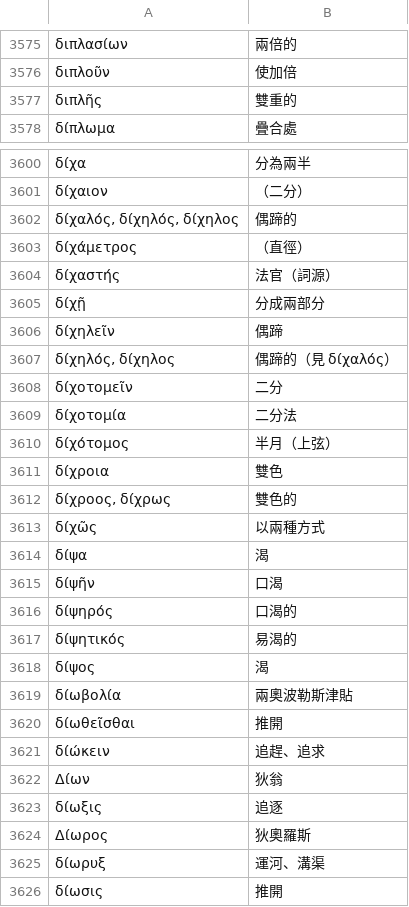
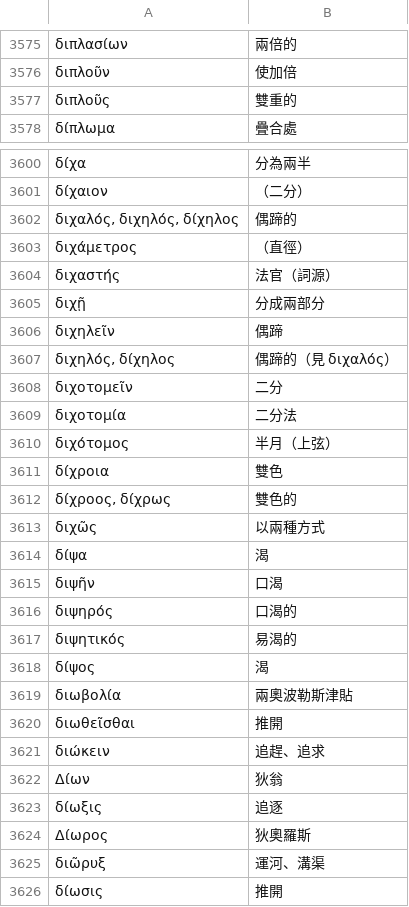
Before and after one commit to tuzzit/index_aristotelicus, a TSV file: src/glosses.tsv, drawn as a sheet; only a part is shown, gaps mark what is left out; the diff covers the shown part only; the diff names each change by its address in the sheet, - before the commit and + after, or states it on an @@ line.

```diff
--- a/src/glosses.tsv
+++ b/src/glosses.tsv
-A3577: διπλῆς
+A3577: διπλοῦς
-A3602: δίχαλός, δίχηλός, δίχηλος
+A3602: διχαλός, διχηλός, δίχηλος
-A3603: δίχάμετρος
+A3603: διχάμετρος
-A3604: δίχαστής
+A3604: διχαστής
-A3605: δίχῇ
+A3605: διχῇ
-A3606: δίχηλεῖν
+A3606: διχηλεῖν
-A3607: δίχηλός, δίχηλος
+A3607: διχηλός, δίχηλος
-B3607: 偶蹄的（見 δίχαλός）
+B3607: 偶蹄的（見 διχαλός）
-A3608: δίχοτομεῖν
+A3608: διχοτομεῖν
-A3609: δίχοτομία
+A3609: διχοτομία
-A3610: δίχότομος
+A3610: διχότομος
-A3613: δίχῶς
+A3613: διχῶς
-A3615: δίψῆν
+A3615: διψῆν
-A3616: δίψηρός
+A3616: διψηρός
-A3617: δίψητικός
+A3617: διψητικός
-A3619: δίωβολία
+A3619: διωβολία
-A3620: δίωθεῖσθαι
+A3620: διωθεῖσθαι
-A3621: δίώκειν
+A3621: διώκειν
-A3625: δίωρυξ
+A3625: διῶρυξ
```
Also changed, not shown: 5 edited cells elsewhere in this file, data/diagnostics.tsv, data/ou_sweep_review.tsv, 50 other files.
